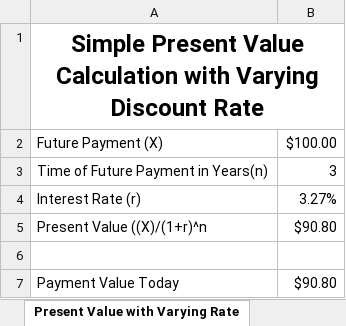
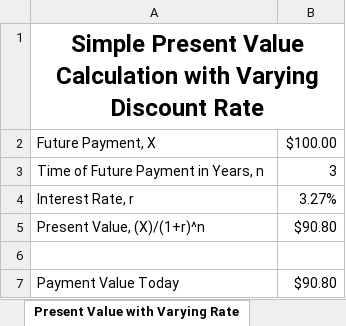
Before and after one commit to devereaweaver/Corporate-Finance, an Excel workbook: Time_value_of_Money/Present_Value.xlsx, sheet Present Value with Varying Rate, drawn as a sheet; only a part is shown; values as stored, in another font and other column widths than the file's, no borders; the diff names each change by its address in the sheet, - before the commit and + after, or states it on an @@ line.

Commit message:
Updated Present Value Excel sheet

```diff
--- a/Time_value_of_Money/Present_Value.xlsx (sheet Present Value with Varying Rate)
+++ b/Time_value_of_Money/Present_Value.xlsx (sheet Present Value with Varying Rate)
-A2: Future Payment (X)
+A2: Future Payment, X
-A3: Time of Future Payment in Years(n)
+A3: Time of Future Payment in Years, n
-A4: Interest Rate (r)
+A4: Interest Rate, r
-A5: Present Value ((X)/(1+r)^n
+A5: Present Value, (X)/(1+r)^n
```
